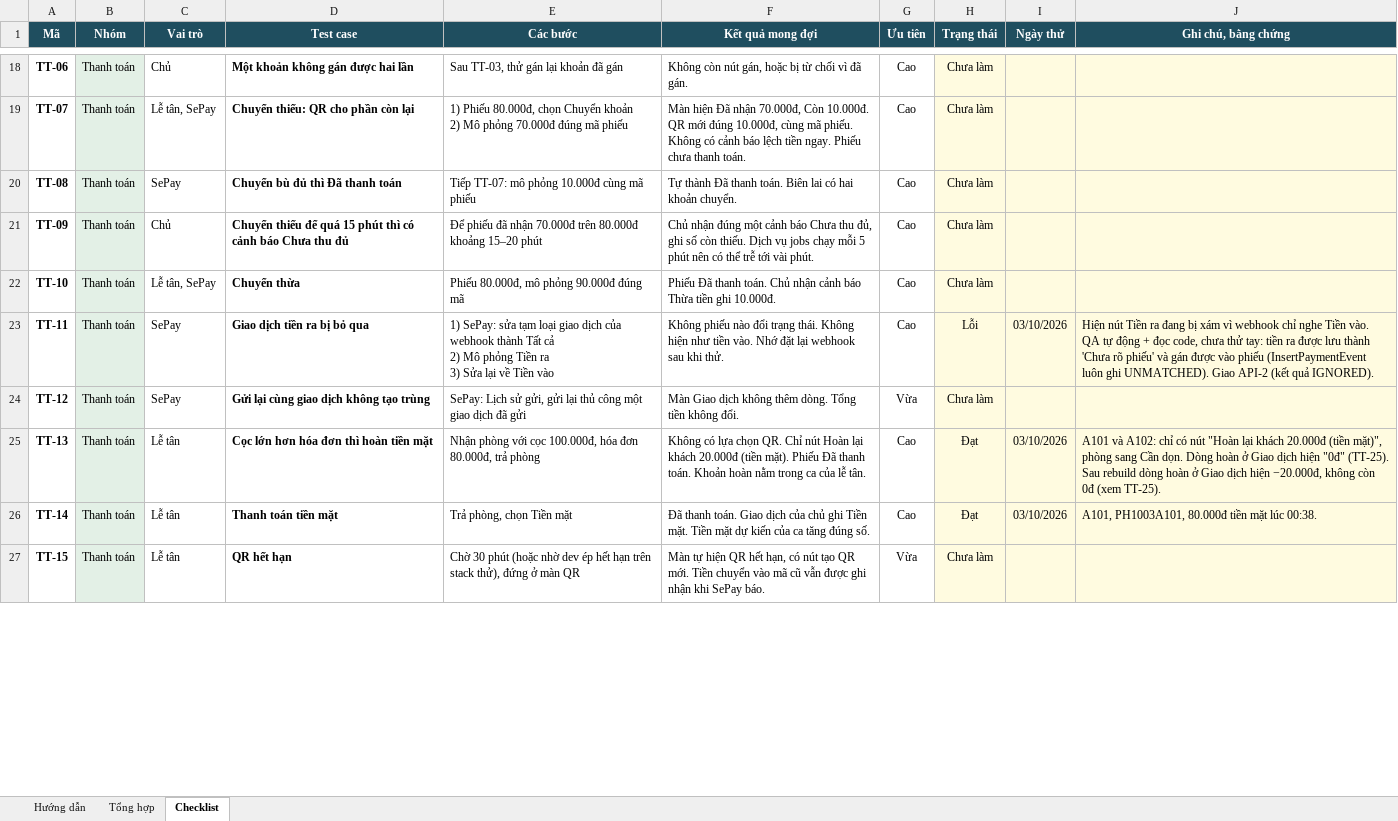
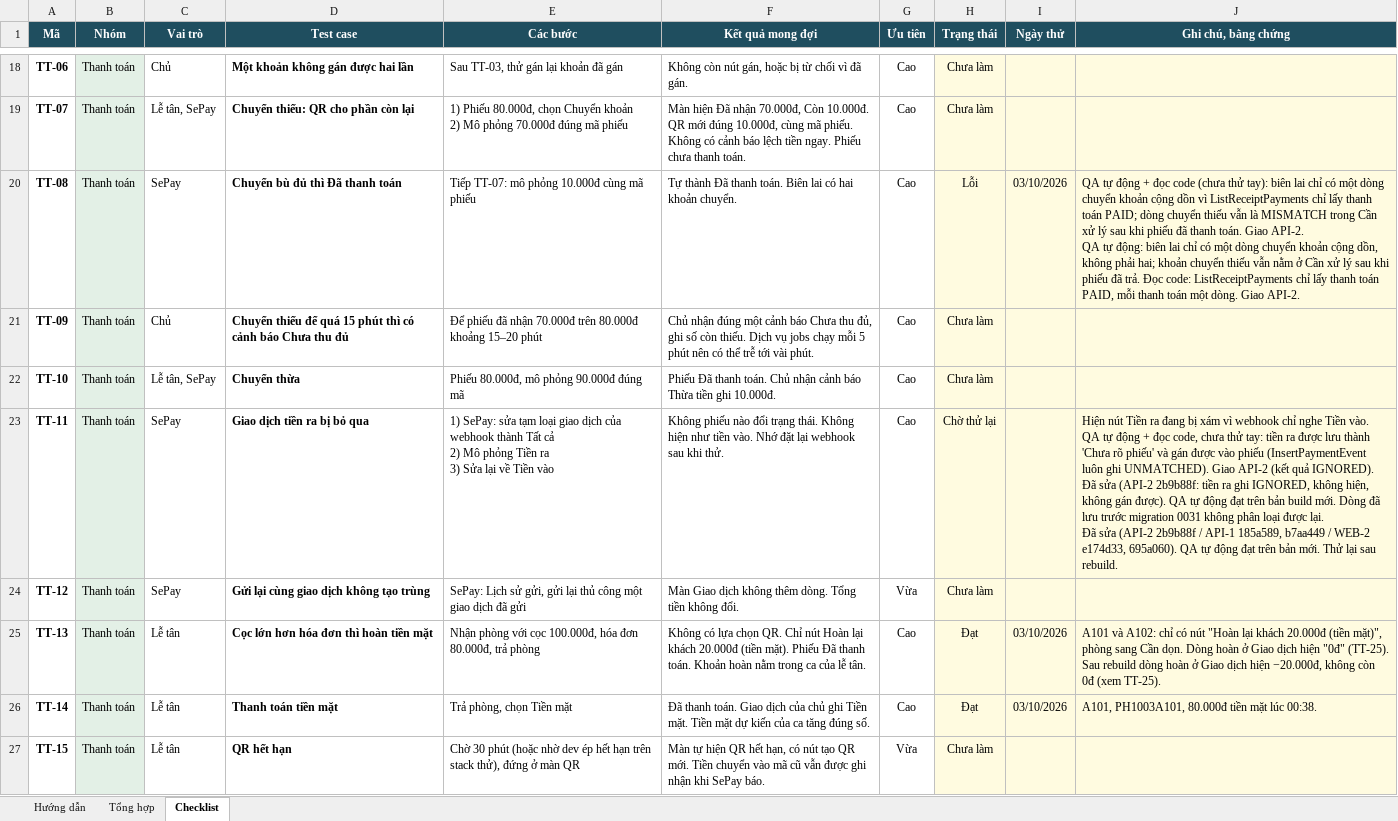
Before and after one commit to pcaokhai/stayguard, an Excel workbook: docs/rehearsal/checklist.xlsx, sheet Checklist, drawn as a sheet; only a part is shown, gaps mark what is left out; values as stored, in another font and other column widths than the file's, no borders; charts and pictures and conditional formats not drawn; ↵ is a line break in a cell; the diff covers the shown part only; the diff names each change by its address in the sheet, - before the commit and + after, or states it on an @@ line.

Commit message:
docs: update rehearsal checklist

```diff
--- a/docs/rehearsal/checklist.xlsx (sheet Checklist)
+++ b/docs/rehearsal/checklist.xlsx (sheet Checklist)
-H20 (Trạng thái): Chưa làm
+H20 (Trạng thái): Lỗi
-I20 (Ngày thử): (empty)
+I20 (Ngày thử): 03/10/2026
-J20 (Ghi chú, bằng chứng): (empty)
+J20 (Ghi chú, bằng chứng): QA tự động + đọc code (chưa thử tay): biên lai chỉ có một dòng chuyển khoản cộng dồn vì ListReceiptPayments chỉ lấy thanh toán PAID; dòng chuyển thiếu vẫn là MISMATCH trong Cần xử lý sau khi phiếu đã thanh toán. Giao API-2. ↵ QA tự động: biên lai chỉ có một dòng chuyển khoản cộng dồn, không phải hai; khoản chuyển thiếu vẫn nằm ở Cần xử lý sau khi phiếu đã trả. Đọc code: ListReceiptPayments chỉ lấy thanh toán PAID, mỗi thanh toán một dòng. Giao API-2.
-H23 (Trạng thái): Lỗi
+H23 (Trạng thái): Chờ thử lại
-I23 (Ngày thử): 03/10/2026
+I23 (Ngày thử): (empty)
-J23 (Ghi chú, bằng chứng): …quả IGNORED).
+J23 (Ghi chú, bằng chứng): …quả IGNORED). ↵ Đã sửa (API-2 2b9b88f: tiền ra ghi IGNORED, không hiện, không gán được). QA tự động đạt trên bản build mới. Dòng đã lưu trước migration 0031 không phân loại được lại. ↵ Đã sửa (API-2 2b9b88f / API-1 185a589, b7aa449 / WEB-2 e174d33, 695a060). QA tự động đạt trên bản mới. Thử lại sau rebuild.
```
Also changed, not shown: 7 added rows and 50 edited cells elsewhere in this sheet, sheet Tổng hợp, sheet Hướng dẫn.
